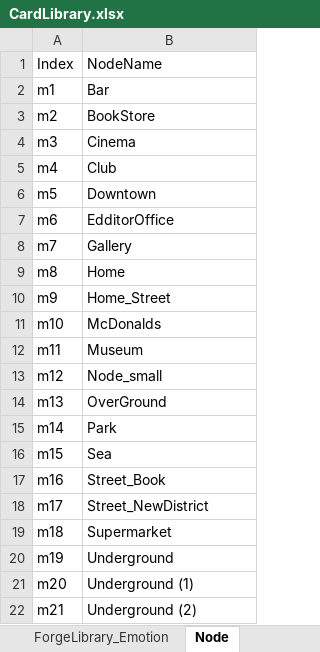
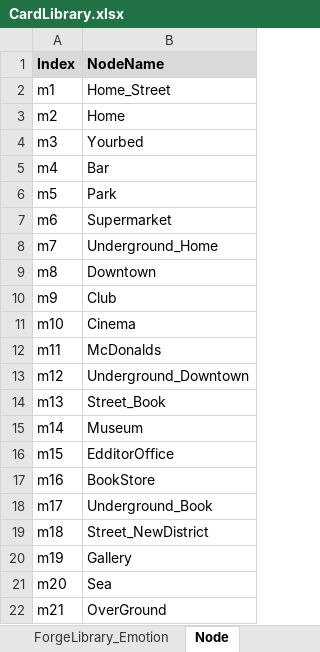
Before and after one commit to shangxintuoba/Poet, an Excel workbook: Assets/CardLibrary/CardLibrary.xlsx, sheet Node, drawn as a sheet; values as stored, in another font and other column widths than the file's, no borders; the diff names each change by its address in the sheet, - before the commit and + after, or states it on an @@ line.

```diff
--- a/Assets/CardLibrary/CardLibrary.xlsx (sheet Node)
+++ b/Assets/CardLibrary/CardLibrary.xlsx (sheet Node)
@@ A1:B1 fill: none → #D9D9D9, bold: off → on @@
-B2 (NodeName): Bar
+B2 (NodeName): Home_Street
-B3 (NodeName): BookStore
+B3 (NodeName): Home
-B4 (NodeName): Cinema
+B4 (NodeName): Yourbed
-B5 (NodeName): Club
+B5 (NodeName): Bar
-B6 (NodeName): Downtown
+B6 (NodeName): Park
-B7 (NodeName): EdditorOffice
+B7 (NodeName): Supermarket
-B8 (NodeName): Gallery
+B8 (NodeName): Underground_Home
-B9 (NodeName): Home
+B9 (NodeName): Downtown
-B10 (NodeName): Home_Street
+B10 (NodeName): Club
-B11 (NodeName): McDonalds
+B11 (NodeName): Cinema
-B12 (NodeName): Museum
+B12 (NodeName): McDonalds
-B13 (NodeName): Node_small
+B13 (NodeName): Underground_Downtown
-B14 (NodeName): OverGround
+B14 (NodeName): Street_Book
-B15 (NodeName): Park
+B15 (NodeName): Museum
-B16 (NodeName): Sea
+B16 (NodeName): EdditorOffice
-B17 (NodeName): Street_Book
+B17 (NodeName): BookStore
-B18 (NodeName): Street_NewDistrict
+B18 (NodeName): Underground_Book
-B19 (NodeName): Supermarket
+B19 (NodeName): Street_NewDistrict
-B20 (NodeName): Underground
+B20 (NodeName): Gallery
-B21 (NodeName): Underground (1)
+B21 (NodeName): Sea
-B22 (NodeName): Underground (2)
+B22 (NodeName): OverGround
```
Also changed, not shown: 4 other files.
